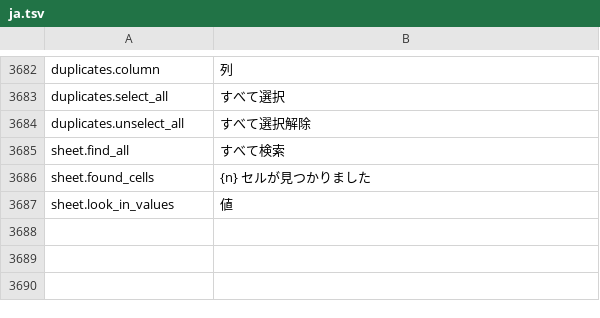
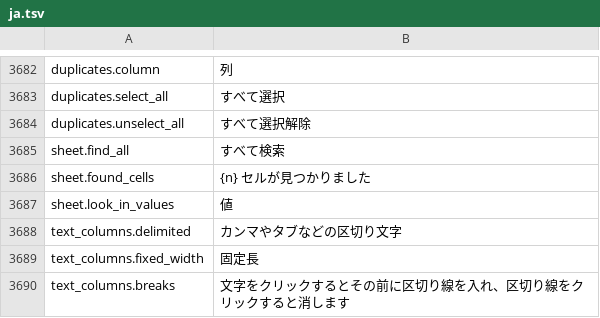
Before and after one commit to jade-rs/jade-office, a TSV file: crates/jade-gpui-app/i18n/ja.tsv, drawn as a sheet; only a part is shown, gaps mark what is left out; the diff names each change by its address in the sheet, - before the commit and + after, or states it on an @@ line.

```diff
--- a/crates/jade-gpui-app/i18n/ja.tsv
+++ b/crates/jade-gpui-app/i18n/ja.tsv
+row 3688: text_columns.delimited | カンマやタブなどの区切り文字
+row 3689: text_columns.fixed_width | 固定長
+row 3690: text_columns.breaks | 文字をクリックするとその前に区切り線を入れ、区切り線をクリックすると消します
```
Also changed, not shown: crates/jade-gpui-app/i18n/en.tsv, 5 other files.
